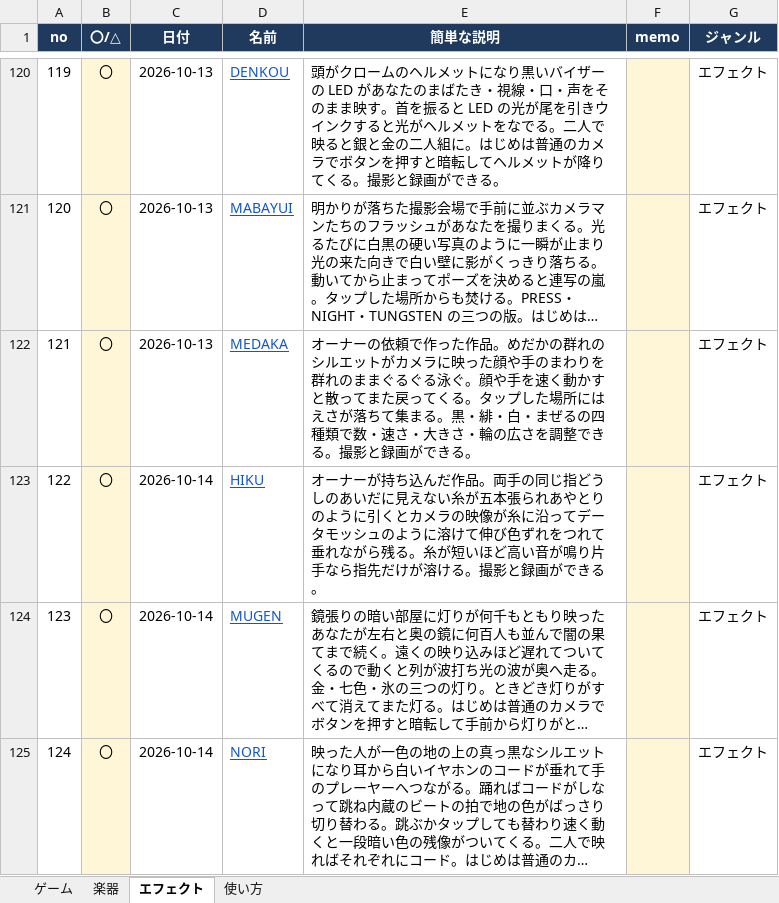
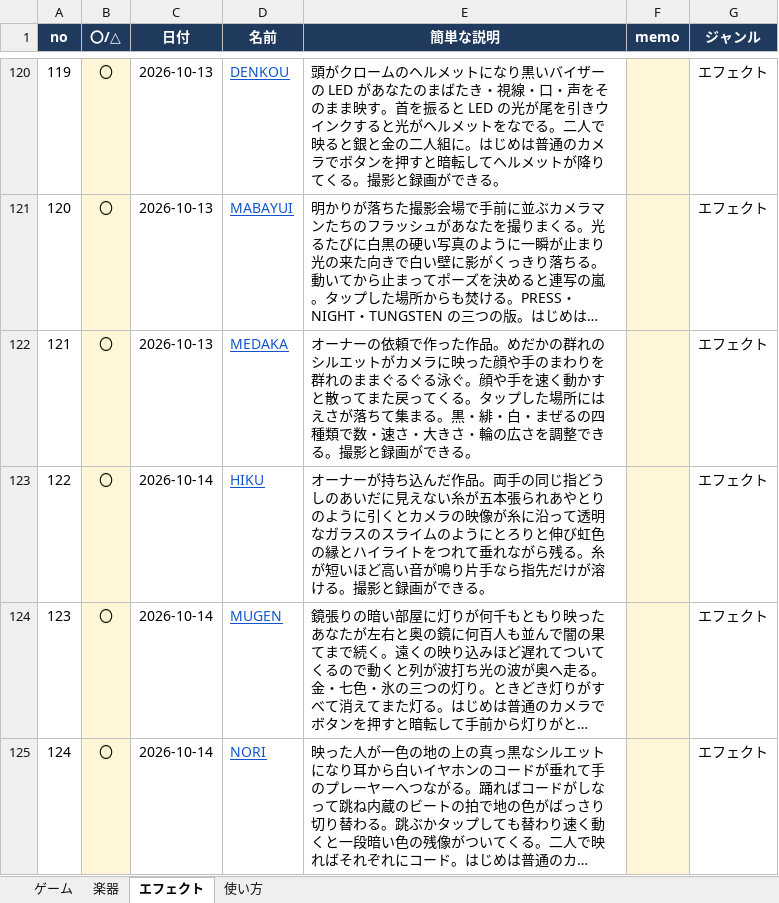
Before and after one commit to apaapaapaapaapa2006-source/oto-2, an Excel workbook: oto-2-works.xlsx, sheet エフェクト, drawn as a sheet; only a part is shown, gaps mark what is left out; long unchanged cells end in …; values as stored, in another font and other column widths than the file's, no borders; the diff names each change by its address in the sheet, - before the commit and + after, or states it on an @@ line.

```diff
--- a/oto-2-works.xlsx (sheet エフェクト)
+++ b/oto-2-works.xlsx (sheet エフェクト)
-E123 (簡単な説明): …に沿ってデータモッシュのように溶けて伸び色ずれをつれて…
+E123 (簡単な説明): …に沿って透明なガラスのスライムのようにとろりと伸び虹色の縁とハイライトをつれて…
```
Also changed, not shown: 4 other files.
